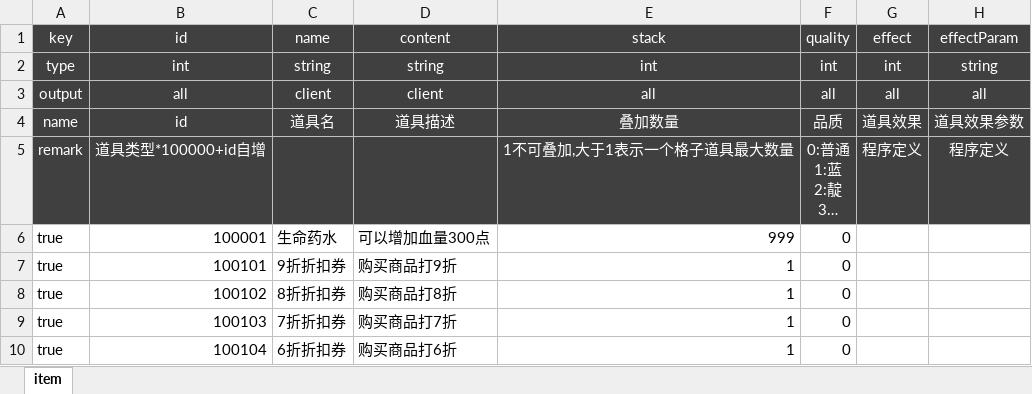
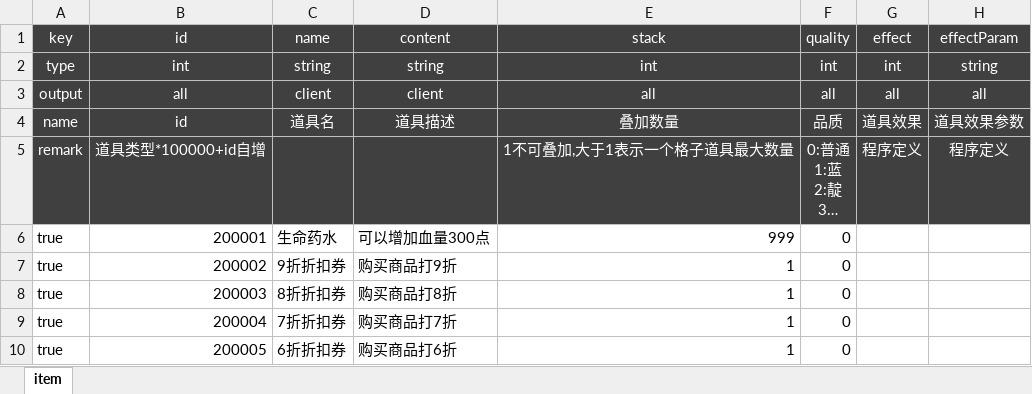
Before and after one commit to f361600134/cat-logic, an Excel workbook: cat-zson/src/main/resources/excel/dj.道具.xlsx, sheet item, drawn as a sheet; long unchanged cells end in …; values as stored, in another font and other column widths than the file's, no borders; the diff names each change by its address in the sheet, - before the commit and + after, or states it on an @@ line.

```diff
--- a/cat-zson/src/main/resources/excel/dj.道具.xlsx (sheet item)
+++ b/cat-zson/src/main/resources/excel/dj.道具.xlsx (sheet item)
-B6: 100001
+B6: 200001
-B7: 100101
+B7: 200002
-B8: 100102
+B8: 200003
-B9: 100103
+B9: 200004
-B10: 100104
+B10: 200005
```
Also changed, not shown: cat-zson/src/main/resources/excel/zy.资源回收.xlsx, 57 other files.
